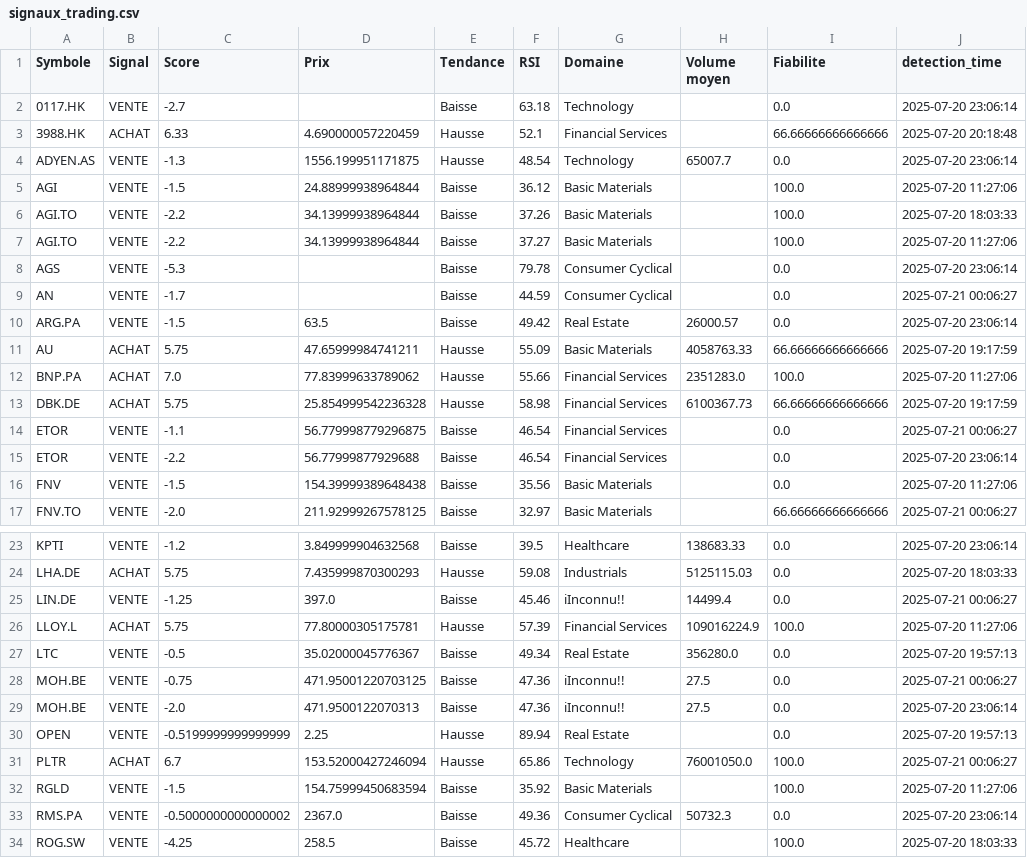
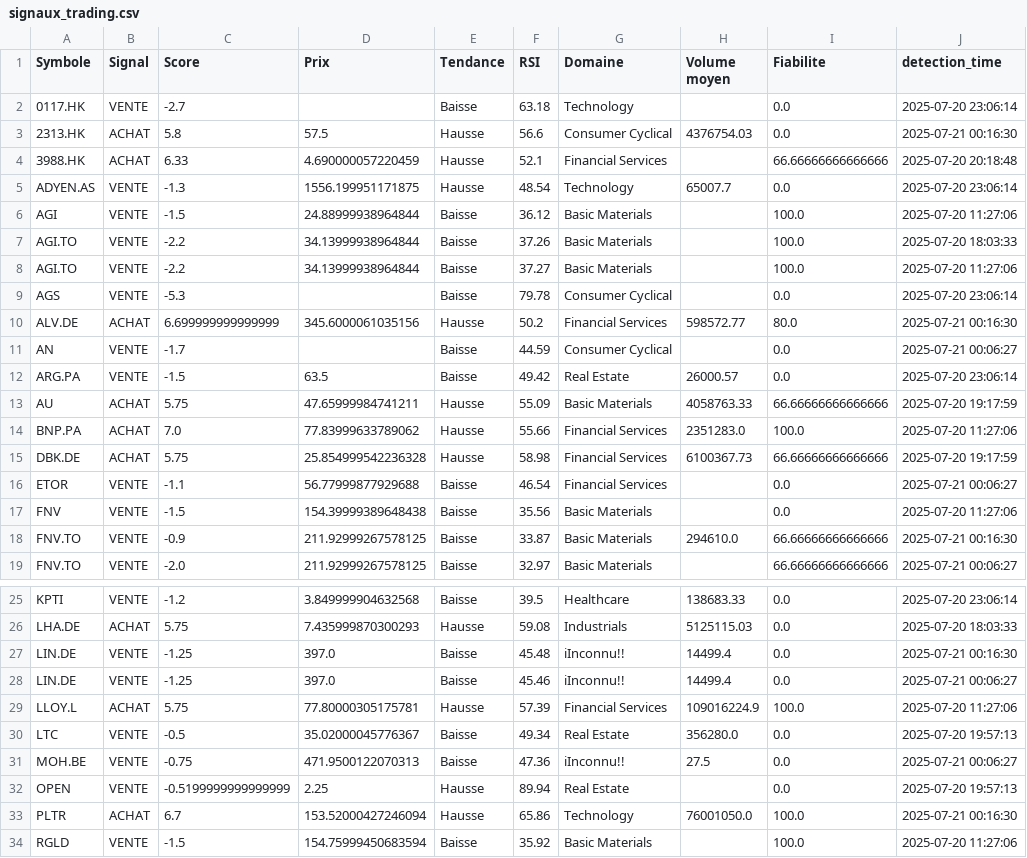
Before and after one commit to Bekay12/Gestion_trade, a CSV file: stock-analysis-ui/src/signaux_trading.csv, drawn as a sheet; only a part is shown, gaps mark what is left out; the shorter side is filled out with more unchanged rows; removed rows and columns are numbered as before the commit, all else as after; the diff names each change by its address in the sheet, - before the commit and + after, or states it on an @@ line.

Commit message:
correction de la gestion des volumes dans le fichier qsi.py

```diff
--- a/stock-analysis-ui/src/signaux_trading.csv
+++ b/stock-analysis-ui/src/signaux_trading.csv
+row 3: 2313.HK | ACHAT | 5.8 | 57.5 | Hausse | 56.6 | Consumer Cyclical | 4376754.03 | 0.0 | 2025-07-21 00:16:30
+row 10: ALV.DE | ACHAT | 6.699999999999999 | 345.6000061035156 | Hausse | 50.2 | Financial Services | 598572.77 | 80.0 | 2025-07-21 00:16:30
-D16 (Prix): 56.779998779296875
+D16 (Prix): 56.77999877929688
-row 15: ETOR | VENTE | -2.2 | 56.77999877929688 | Baisse | 46.54 | Financial Services |  | 0.0 | 2025-07-20 23:06:14
+row 18: FNV.TO | VENTE | -0.9 | 211.92999267578125 | Baisse | 33.87 | Basic Materials | 294610.0 | 66.66666666666666 | 2025-07-21 00:16:30
+row 27: LIN.DE | VENTE | -1.25 | 397.0 | Baisse | 45.48 | ℹInconnu!! | 14499.4 | 0.0 | 2025-07-21 00:16:30
-D31 (Prix): 471.95001220703125
+D31 (Prix): 471.9500122070313
-row 29: MOH.BE | VENTE | -2.0 | 471.9500122070313 | Baisse | 47.36 | ℹInconnu!! | 27.5 | 0.0 | 2025-07-20 23:06:14
-J33 (detection_time): 2025-07-21 00:06:27
+J33 (detection_time): 2025-07-21 00:16:30
```
Also changed, not shown: 3 other files.
